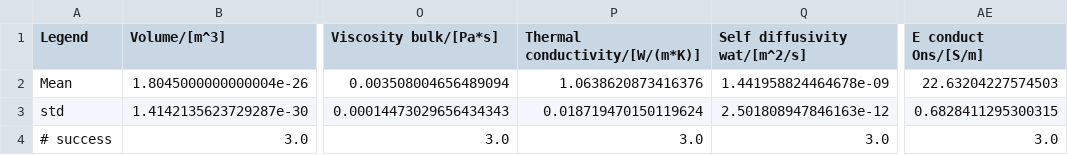
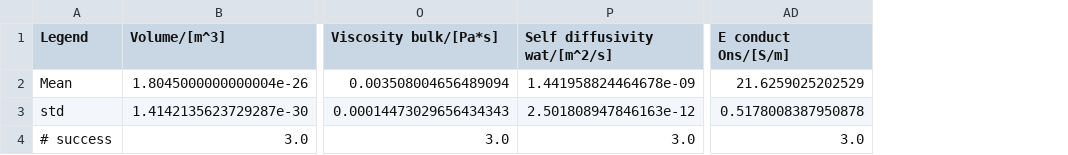
Before and after one commit to JelleLagerweij/NaCl_Transport, a CSV file: runningS/m_4/postprocessed.csv, drawn as a sheet; only a part is shown, gaps mark what is left out; removed rows and columns are numbered as before the commit, all else as after; the diff names each change by its address in the sheet, - before the commit and + after, or states it on an @@ line.

Commit message:
prepped data for 4 m

```diff
--- a/runningS/m_4/postprocessed.csv
+++ b/runningS/m_4/postprocessed.csv
-column P (Thermal conductivity/[W/(m*K)]), rows 2-4: 1.0638620873416376 | 0.018719470150119624 | 3.0
-AD2 (E conduct Ons/[S/m]): 22.63204227574503
+AD2 (E conduct Ons/[S/m]): 21.6259025202529
-AD3 (E conduct Ons/[S/m]): 0.6828411295300315
+AD3 (E conduct Ons/[S/m]): 0.5178008387950878
```
Also changed, not shown: runningS/m_1/postprocessed.csv, runningS/m_2/postprocessed.csv, 5 other files.
